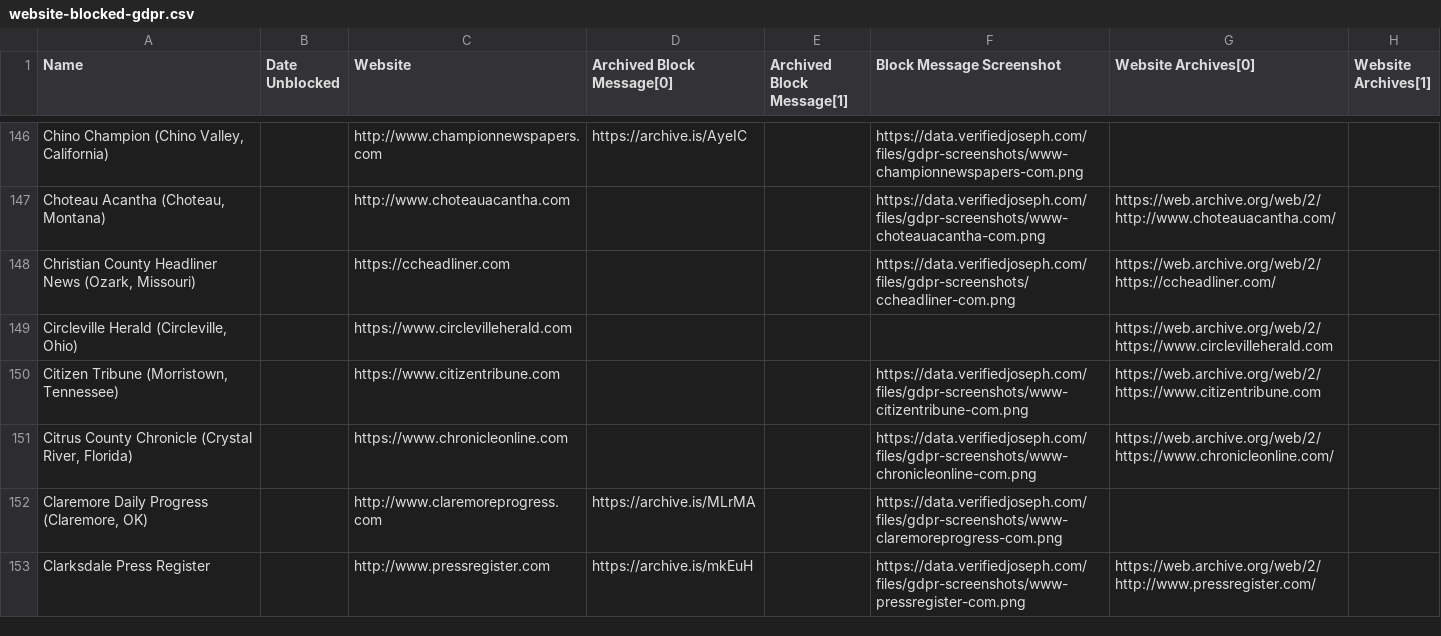
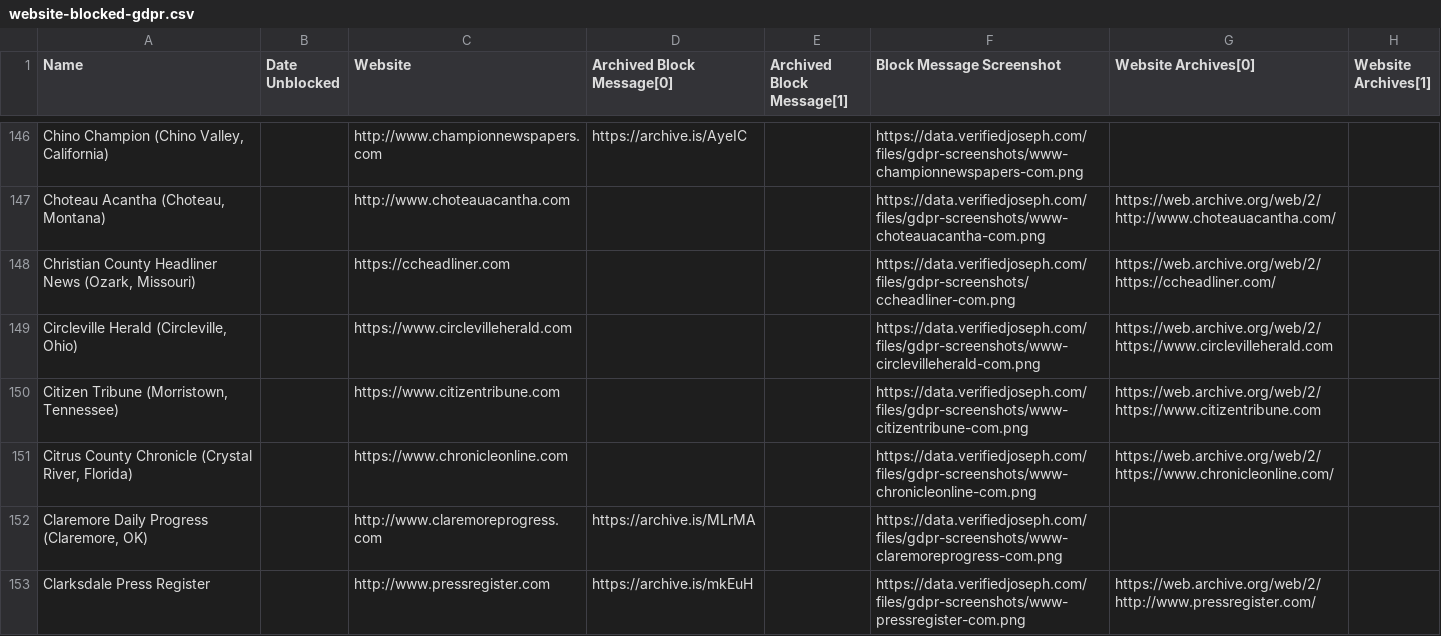
Before and after one commit to VerifiedJoseph/data.verifiedjoseph.com, a CSV file: website-blocked-gdpr.csv, drawn as a sheet; only a part is shown, gaps mark what is left out; the diff covers the shown part only; the diff names each change by its address in the sheet, - before the commit and + after, or states it on an @@ line.

Commit message:
Add screenshot URLs for 34 websites

```diff
--- a/website-blocked-gdpr.csv
+++ b/website-blocked-gdpr.csv
-F149 (Block Message Screenshot): (empty)
+F149 (Block Message Screenshot): https://data.verifiedjoseph.com/files/gdpr-screenshots/www-circlevilleherald-com.png
```
Also changed, not shown: 33 edited cells elsewhere in this file.
